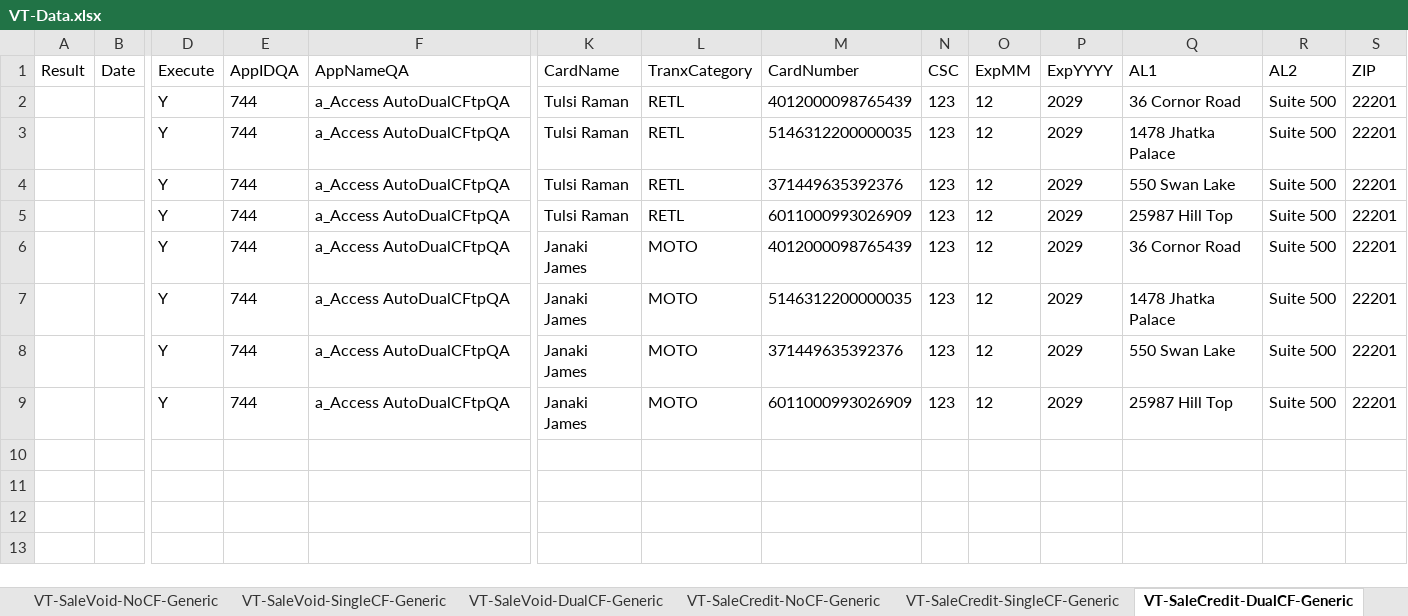
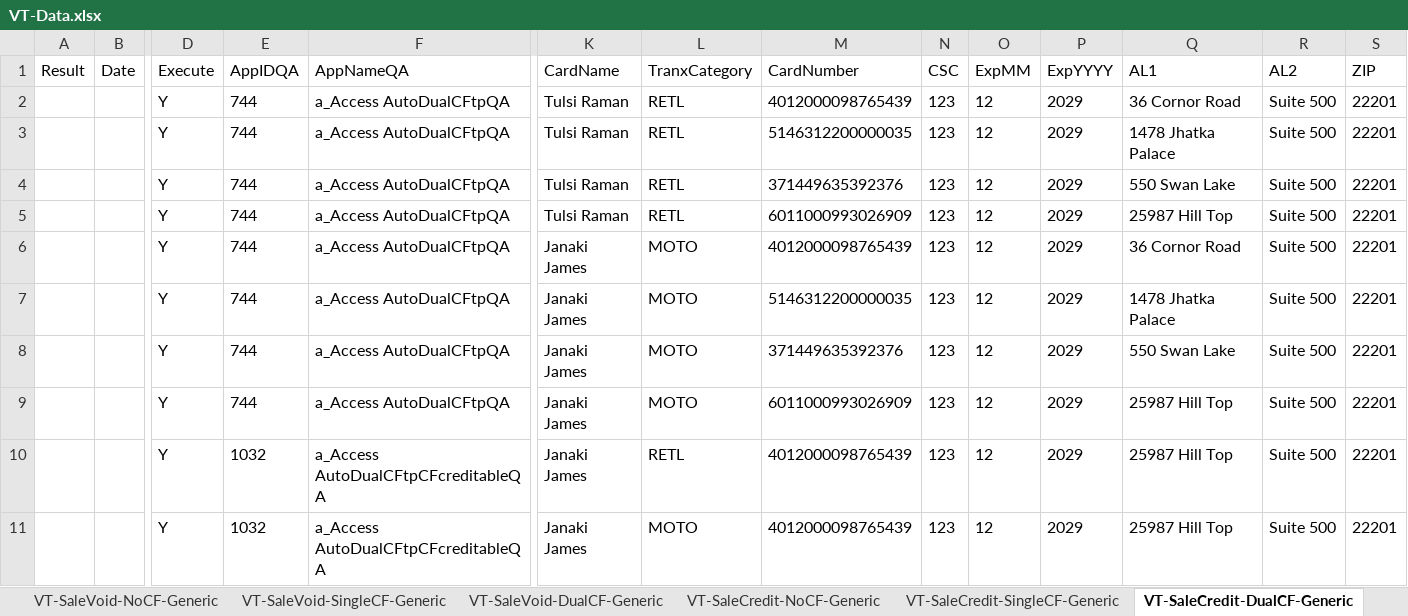
Before and after one commit to dcusend/VPS-Katalon, an Excel workbook: KatalonData/Bootstrap/VT-Data.xlsx, sheet VT-SaleCredit-DualCF-Generic, drawn as a sheet; only a part is shown, gaps mark what is left out; values as stored, in another font and other column widths than the file's, no borders; rows hold the shown columns only; the diff names each change by its address in the sheet, - before the commit and + after, or states it on an @@ line.

Commit message:
Added Test Data and Object Repository for Dual CF CF is Creditable

```diff
--- a/KatalonData/Bootstrap/VT-Data.xlsx (sheet VT-SaleCredit-DualCF-Generic)
+++ b/KatalonData/Bootstrap/VT-Data.xlsx (sheet VT-SaleCredit-DualCF-Generic)
+row 10:  |  | Y | 1032 | a_Access AutoDualCFtpCFcreditableQA | Janaki James | RETL | 4012000098765439 | 123 | 12 | 2029 | 25987 Hill Top | Suite 500 | 22201
+row 11:  |  | Y | 1032 | a_Access AutoDualCFtpCFcreditableQA | Janaki James | MOTO | 4012000098765439 | 123 | 12 | 2029 | 25987 Hill Top | Suite 500 | 22201
```
Also changed, not shown: 16 other files.
